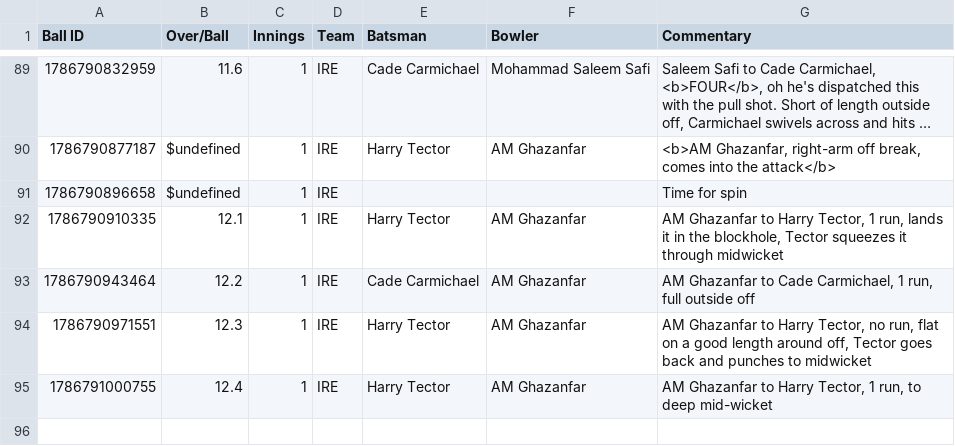
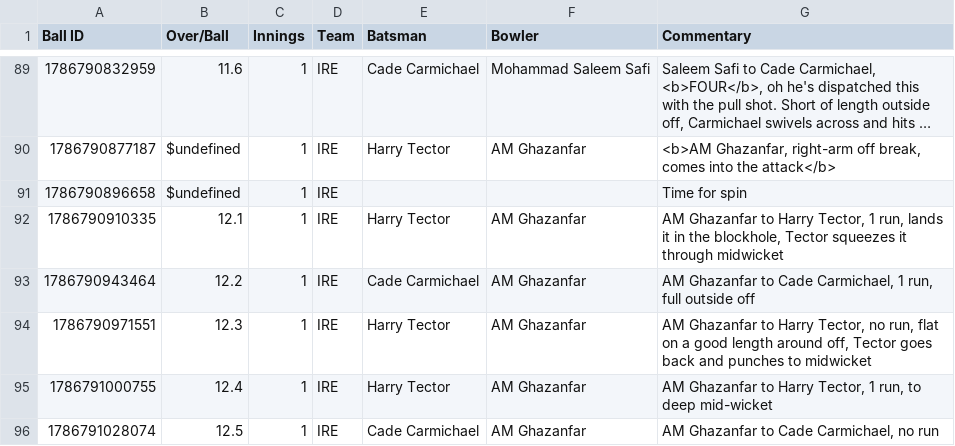
Before and after one commit to heisenricher/cricket_data, a CSV file: ire_vs_afg_5th_odi(15-08-2026).csv, drawn as a sheet; only a part is shown, gaps mark what is left out; long unchanged cells end in ….

```diff
--- a/ire_vs_afg_5th_odi(15-08-2026).csv
+++ b/ire_vs_afg_5th_odi(15-08-2026).csv
@@ -95 +95,2 @@ Ball ID,Over/Ball,Innings,Team,Batsman,Bowler,Commentary
 1786791000755,12.4,1,IRE,Harry Tector,AM Ghazanfar,"AM Ghazanfar to Harry Tector, 1 run, to deep mid-wicket"
+1786791028074,12.5,1,IRE,Cade Carmichael,AM Ghazanfar,"AM Ghazanfar to Cade Carmichael, no run"
```
Also changed, not shown: ind_vs_sl_1st_test(15-08-2026).csv.
